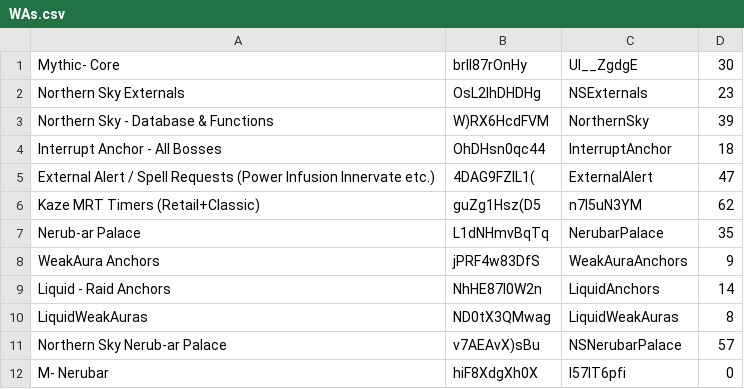
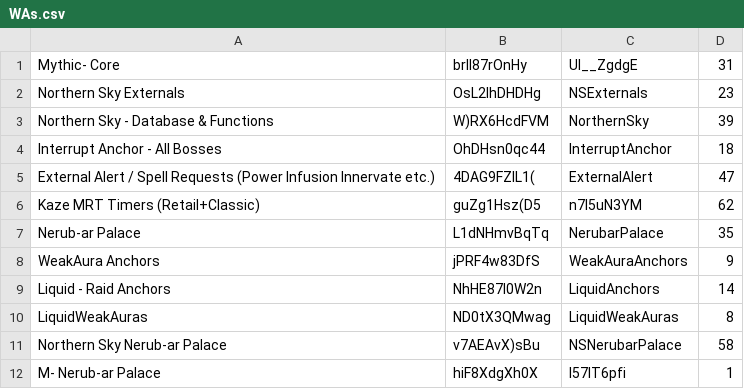
Before and after one commit to anturner130/Mythic-Minus-Media, a CSV file: Scripts/WAs.csv, drawn as a sheet.

```diff
--- a/Scripts/WAs.csv
+++ b/Scripts/WAs.csv
@@ -1,2 +1,2 @@
-Mythic- Core, brII87rOnHy, UI__ZgdgE, 30
+Mythic- Core, brII87rOnHy, UI__ZgdgE, 31
 Northern Sky Externals, OsL2lhDHDHg, NSExternals, 23
@@ -10,3 +10,3 @@ Liquid - Raid Anchors, NhHE87l0W2n, LiquidAnchors, 14
 LiquidWeakAuras, ND0tX3QMwag, LiquidWeakAuras, 8
-Northern Sky Nerub-ar Palace, v7AEAvX)sBu, NSNerubarPalace, 57
-M- Nerubar, hiF8XdgXh0X, l57IT6pfi, 0
+Northern Sky Nerub-ar Palace, v7AEAvX)sBu, NSNerubarPalace, 58
+M- Nerub-ar Palace, hiF8XdgXh0X, l57IT6pfi, 1
```
Also changed, not shown: 2 other files.
